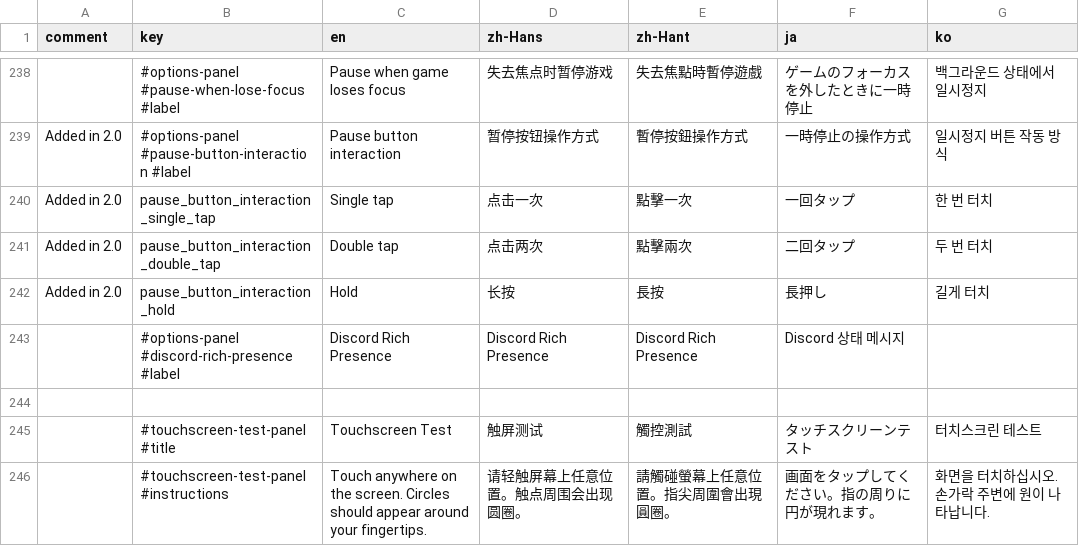
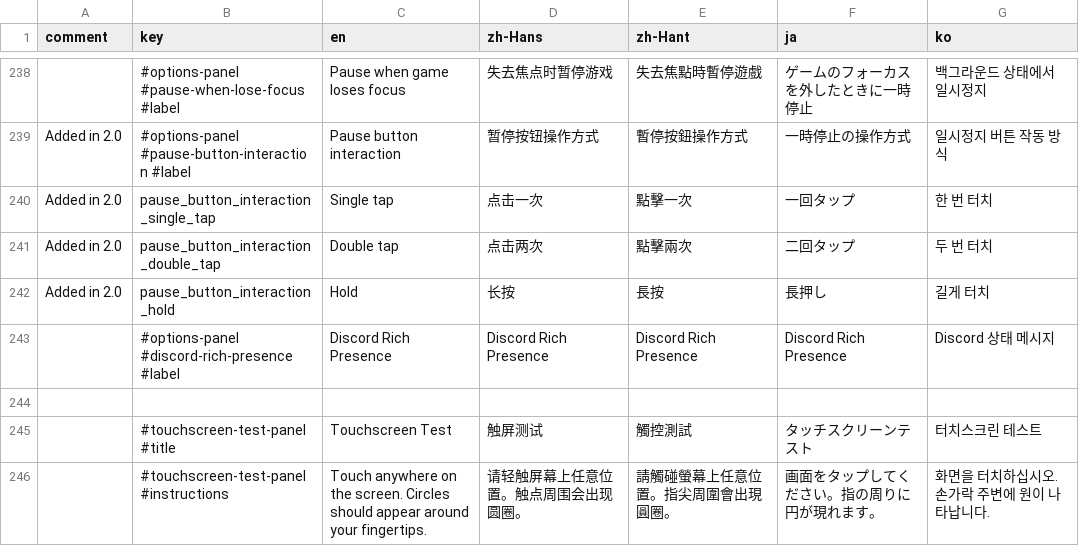
Before and after one commit to techmania-team/techmania, a CSV file: TECHMANIA/Assets/UI/String Table (default theme).csv, drawn as a sheet; only a part is shown, gaps mark what is left out.

Commit message:
Fixed ja l10n missing "Discord Rich Presence".

```diff
--- a/TECHMANIA/Assets/UI/String Table (default theme).csv
+++ b/TECHMANIA/Assets/UI/String Table (default theme).csv
@@ -341,3 +341,3 @@ Added in 2.0,pause_button_interaction_double_tap,Double tap,点击两次,點擊
 Added in 2.0,pause_button_interaction_hold,Hold,长按,長按,長押し,길게 터치
-,#options-panel #discord-rich-presence #label,Discord Rich Presence,Discord Rich Presence,Discord Rich Presence,Discord 상태 메시지,
+,#options-panel #discord-rich-presence #label,Discord Rich Presence,Discord Rich Presence,Discord Rich Presence,Discord Rich Presence,Discord 상태 메시지
 ,,,,,,
```
